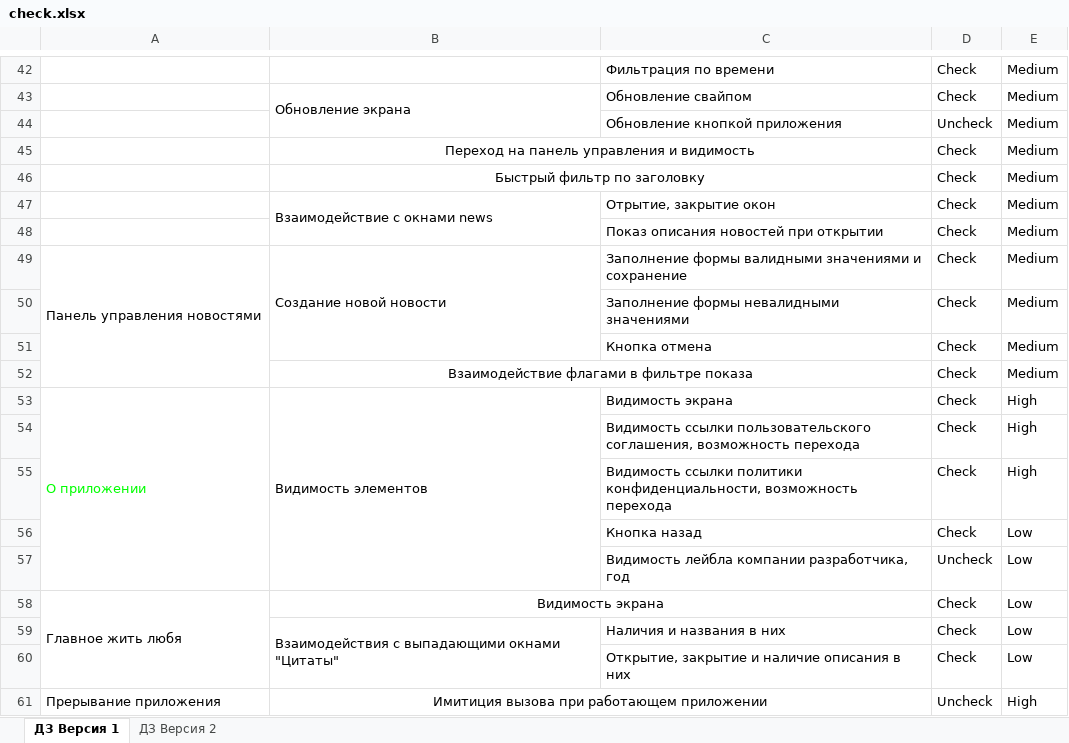
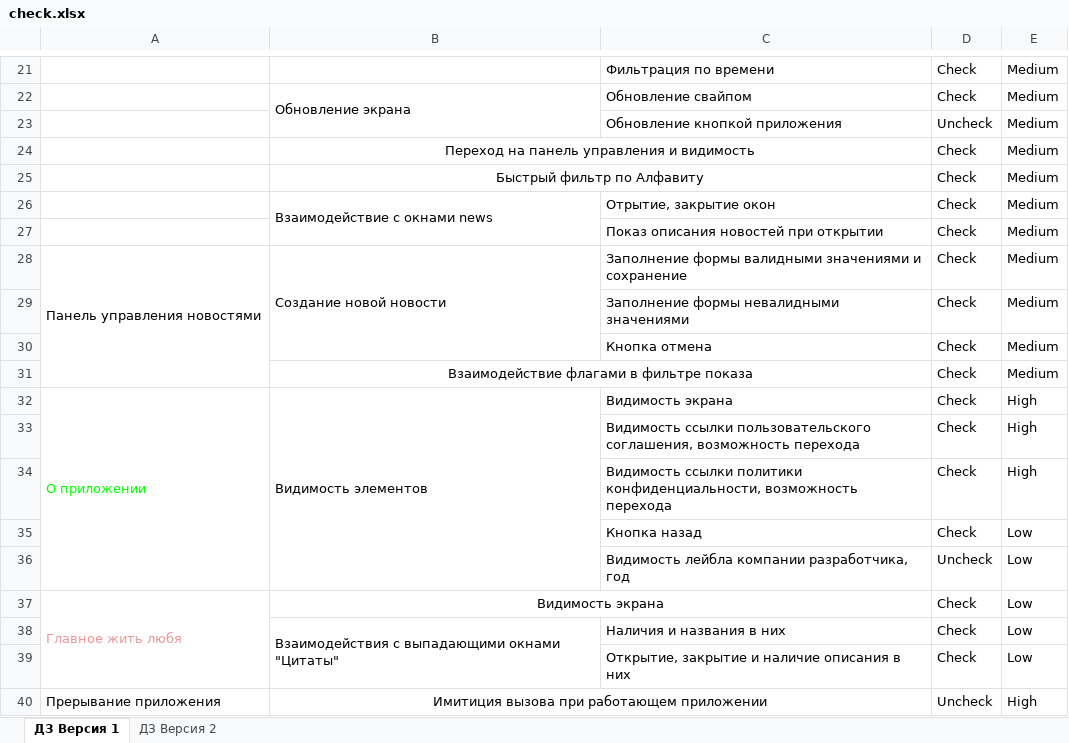
Before and after one commit to Ro1dex/qamidDiploma, an Excel workbook: check.xlsx, sheet ДЗ Версия 1, drawn as a sheet; only a part is shown, gaps mark what is left out; values as stored, in another font and other column widths than the file's, no borders; charts and pictures not drawn; addresses are those after the commit; the diff covers the shown part only; the diff names each change by its address in the sheet, - before the commit and + after, or states it on an @@ line.

```diff
--- a/check.xlsx (sheet ДЗ Версия 1)
+++ b/check.xlsx (sheet ДЗ Версия 1)
-B25: Быстрый фильтр по заголовку
+B25: Быстрый фильтр по Алфавиту
-A37 text colour: black
+A37 text colour: #EA9999
```
Also changed, not shown: 21 removed rows and merged cells elsewhere in this sheet, cases.xlsx, 1 other file.
